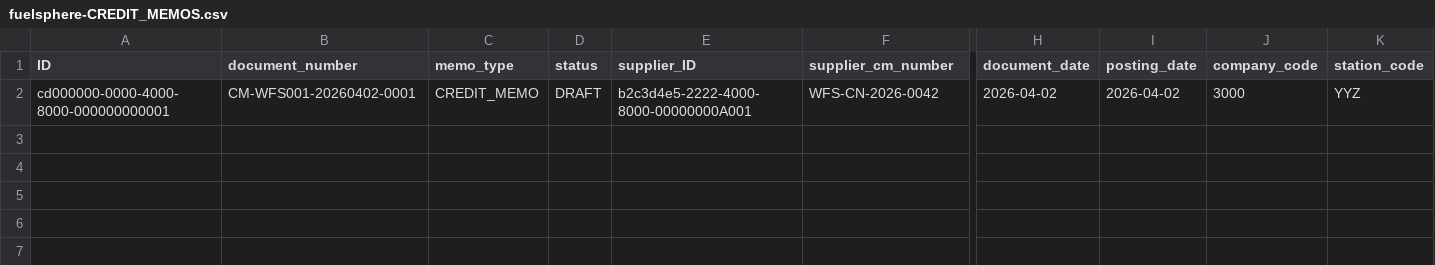
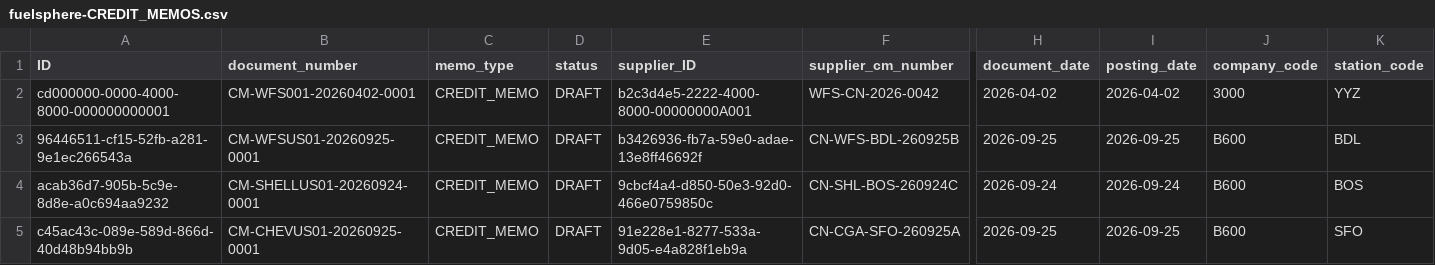
Before and after one commit to kalpesh0304/FuelSphere, a CSV file: db/data/fuelsphere-CREDIT_MEMOS.csv, drawn as a sheet; only a part is shown, gaps mark what is left out; rows hold the shown columns only; the diff names each change by its address in the sheet, - before the commit and + after, or states it on an @@ line.

```diff
--- a/db/data/fuelsphere-CREDIT_MEMOS.csv
+++ b/db/data/fuelsphere-CREDIT_MEMOS.csv
+row 3: 96446511-cf15-52fb-a281-9e1ec266543a | CM-WFSUS01-20260925-0001 | CREDIT_MEMO | DRAFT | b3426936-fb7a-59e0-adae-13e8ff46692f | CN-WFS-BDL-260925B | 2026-09-25 | 2026-09-25 | B600 | BDL
+row 4: acab36d7-905b-5c9e-8d8e-a0c694aa9232 | CM-SHELLUS01-20260924-0001 | CREDIT_MEMO | DRAFT | 9cbcf4a4-d850-50e3-92d0-466e0759850c | CN-SHL-BOS-260924C | 2026-09-24 | 2026-09-24 | B600 | BOS
+row 5: c45ac43c-089e-589d-866d-40d48b94bb9b | CM-CHEVUS01-20260925-0001 | CREDIT_MEMO | DRAFT | 91e228e1-8277-533a-9d05-e4a828f1eb9a | CN-CGA-SFO-260925A | 2026-09-25 | 2026-09-25 | B600 | SFO
```
Also changed, not shown: db/data/fuelsphere-CREDIT_MEMO_LINES.csv, db/data/fuelsphere-INVOICES.csv, 7 other files.
